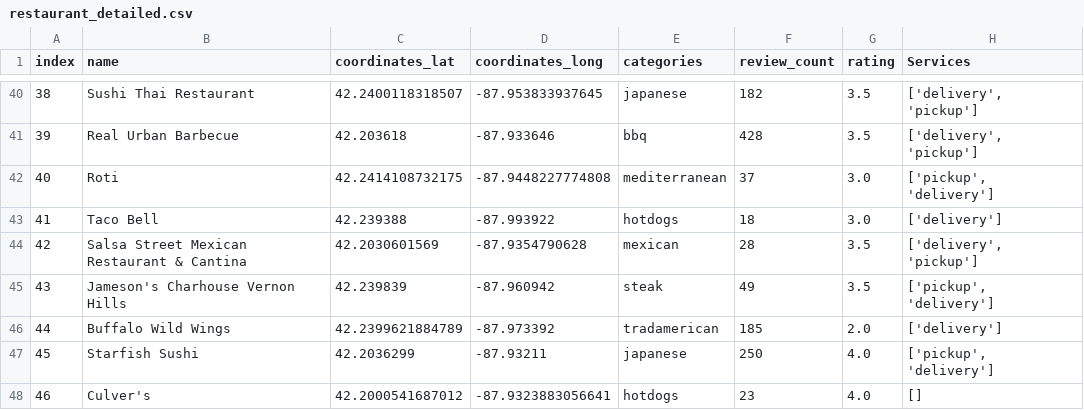
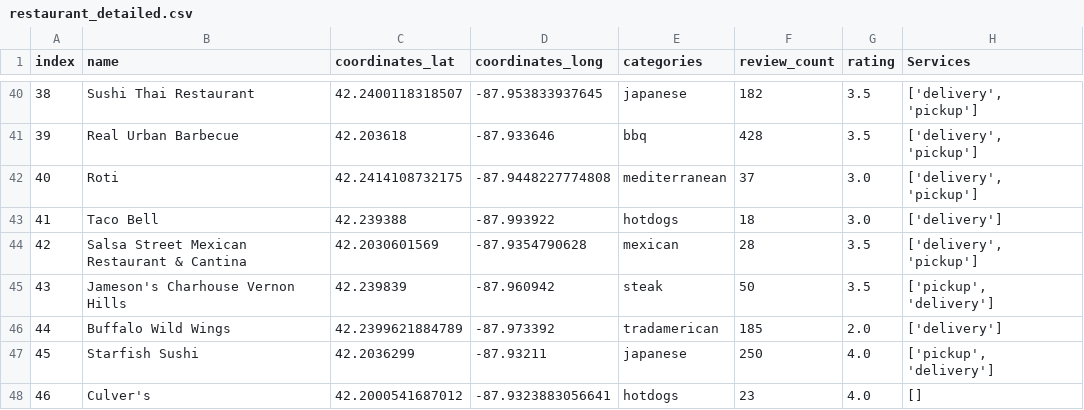
Before and after one commit to RichKirsch80/Competive-Market-Analysis-, a CSV file: restaurant_detailed.csv, drawn as a sheet; only a part is shown, gaps mark what is left out; the diff covers the shown part only.

```diff
--- a/restaurant_detailed.csv
+++ b/restaurant_detailed.csv
@@ -41,6 +41,6 @@ index,name,coordinates_lat,coordinates_long,categories,review_count,rating,Servi
 39,Real Urban Barbecue,42.203618,-87.933646,bbq,428,3.5,"['delivery', 'pickup']"
-40,Roti,42.2414108732175,-87.9448227774808,mediterranean,37,3.0,"['pickup', 'delivery']"
+40,Roti,42.2414108732175,-87.9448227774808,mediterranean,37,3.0,"['delivery', 'pickup']"
 41,Taco Bell,42.239388,-87.993922,hotdogs,18,3.0,['delivery']
 42,Salsa Street Mexican Restaurant & Cantina,42.2030601569,-87.9354790628,mexican,28,3.5,"['delivery', 'pickup']"
-43,Jameson's Charhouse Vernon Hills,42.239839,-87.960942,steak,49,3.5,"['pickup', 'delivery']"
+43,Jameson's Charhouse Vernon Hills,42.239839,-87.960942,steak,50,3.5,"['pickup', 'delivery']"
 44,Buffalo Wild Wings,42.2399621884789,-87.973392,tradamerican,185,2.0,['delivery']
```
Also changed, not shown: 40 edited cells elsewhere in this file, 3 other files.
